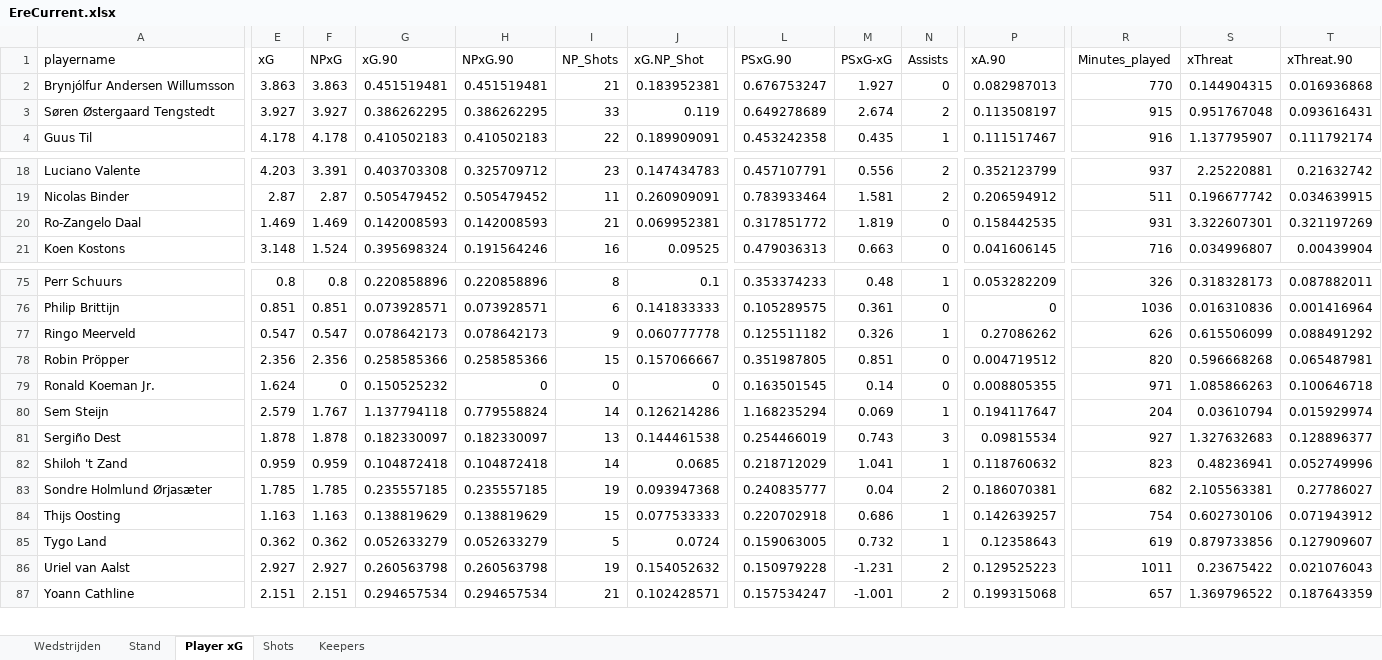
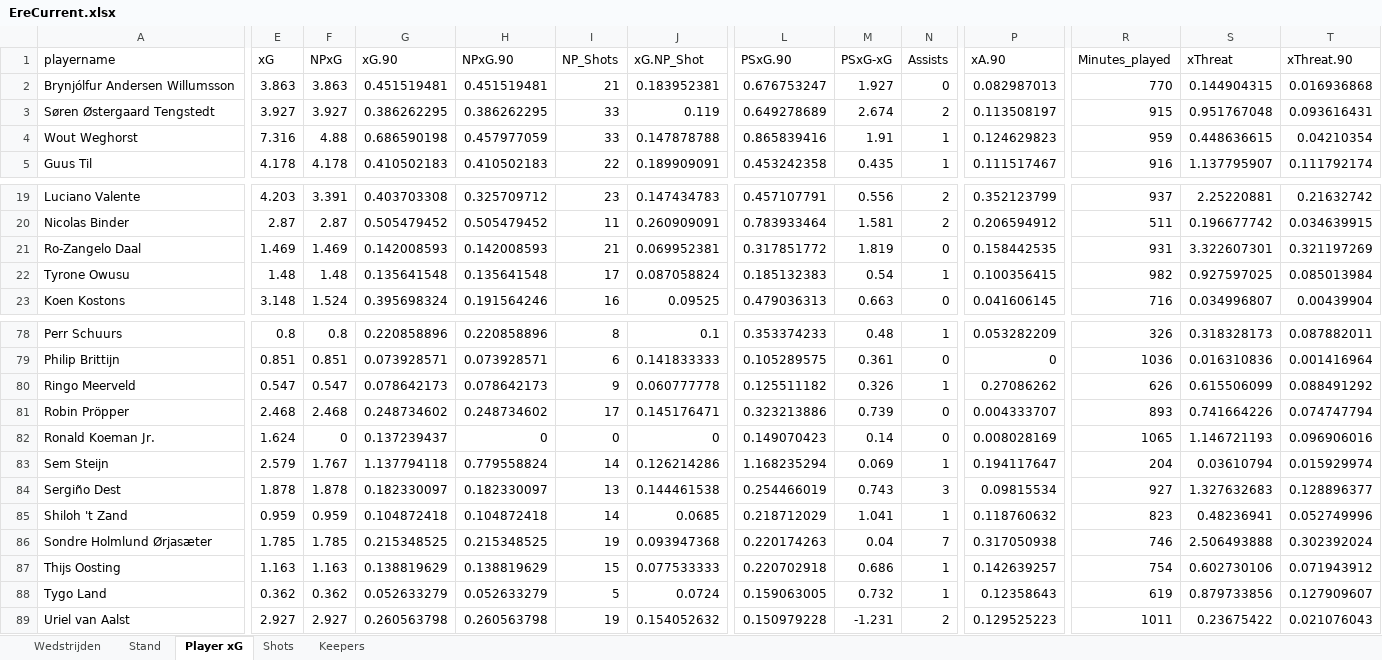
Before and after one commit to RobinKoetsier/plotrepo, an Excel workbook: data/EreCurrent.xlsx, sheet Player xG, drawn as a sheet; only a part is shown, gaps mark what is left out; values as stored, in another font and other column widths than the file's, no borders; removed rows and columns are numbered as before the commit, all else as after; rows hold the shown columns only; the diff covers the shown part only; the diff names each change by its address in the sheet, - before the commit and + after, or states it on an @@ line.

```diff
--- a/data/EreCurrent.xlsx (sheet Player xG)
+++ b/data/EreCurrent.xlsx (sheet Player xG)
+row 4: Wout Weghorst | 7.316 | 4.88 | 0.686590198 | 0.457977059 | 33 | 0.147878788 | 0.865839416 | 1.91 | 1 | 0.124629823 | 959 | 0.448636615 | 0.04210354
+row 22: Tyrone Owusu | 1.48 | 1.48 | 0.135641548 | 0.135641548 | 17 | 0.087058824 | 0.185132383 | 0.54 | 1 | 0.100356415 | 982 | 0.927597025 | 0.085013984
-E81 (xG): 2.356
+E81 (xG): 2.468
-F81 (NPxG): 2.356
+F81 (NPxG): 2.468
-G81 (xG.90): 0.258585366
+G81 (xG.90): 0.248734602
-H81 (NPxG.90): 0.258585366
+H81 (NPxG.90): 0.248734602
-I81 (NP_Shots): 15
+I81 (NP_Shots): 17
-J81 (xG.NP_Shot): 0.157066667
+J81 (xG.NP_Shot): 0.145176471
-L81 (PSxG.90): 0.351987805
+L81 (PSxG.90): 0.323213886
-M81 (PSxG-xG): 0.851
+M81 (PSxG-xG): 0.739
-P81 (xA.90): 0.004719512
+P81 (xA.90): 0.004333707
-R81 (Minutes_played): 820
+R81 (Minutes_played): 893
-S81 (xThreat): 0.596668268
+S81 (xThreat): 0.741664226
-T81 (xThreat.90): 0.065487981
+T81 (xThreat.90): 0.074747794
-G82 (xG.90): 0.150525232
+G82 (xG.90): 0.137239437
-L82 (PSxG.90): 0.163501545
+L82 (PSxG.90): 0.149070423
-P82 (xA.90): 0.008805355
+P82 (xA.90): 0.008028169
-R82 (Minutes_played): 971
+R82 (Minutes_played): 1065
-S82 (xThreat): 1.085866263
+S82 (xThreat): 1.146721193
-T82 (xThreat.90): 0.100646718
+T82 (xThreat.90): 0.096906016
-G86 (xG.90): 0.235557185
+G86 (xG.90): 0.215348525
-H86 (NPxG.90): 0.235557185
+H86 (NPxG.90): 0.215348525
-L86 (PSxG.90): 0.240835777
+L86 (PSxG.90): 0.220174263
-N86 (Assists): 2
+N86 (Assists): 7
-P86 (xA.90): 0.186070381
+P86 (xA.90): 0.317050938
-R86 (Minutes_played): 682
+R86 (Minutes_played): 746
-S86 (xThreat): 2.105563381
+S86 (xThreat): 2.506493888
-T86 (xThreat.90): 0.27786027
+T86 (xThreat.90): 0.302392024
-row 87: Yoann Cathline | 2.151 | 2.151 | 0.294657534 | 0.294657534 | 21 | 0.102428571 | 0.157534247 | -1.001 | 2 | 0.199315068 | 657 | 1.369796522 | 0.187643359
```
Also changed, not shown: 9 added rows, 10 removed rows and 431 edited cells elsewhere in this sheet, sheet Shots, sheet Stand, sheet Keepers, sheet Wedstrijden.
